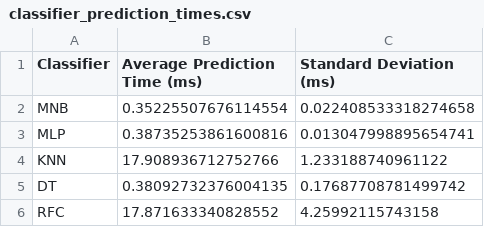
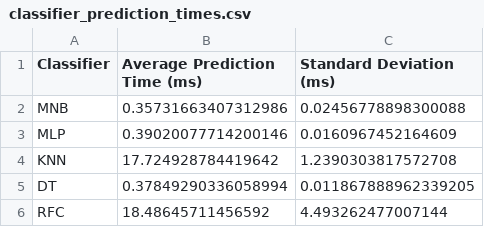
Before and after one commit to TohidBehdadnia/co-simulation, a CSV file: results/classifier_prediction_times.csv, drawn as a sheet.

```diff
--- a/results/classifier_prediction_times.csv
+++ b/results/classifier_prediction_times.csv
@@ -1,6 +1,6 @@
 Classifier,Average Prediction Time (ms),Standard Deviation (ms)
-MNB,0.35225507676114554,0.022408533318274658
-MLP,0.38735253861600816,0.013047998895654741
-KNN,17.908936712752766,1.233188740961122
-DT,0.38092732376004135,0.17687708781499742
-RFC,17.871633340828552,4.25992115743158
+MNB,0.35731663407312986,0.02456778898300088
+MLP,0.39020077714200146,0.0160967452164609
+KNN,17.724928784419642,1.2390303817572708
+DT,0.37849290336058994,0.011867888962339205
+RFC,18.48645711456592,4.493262477007144
```
Also changed, not shown: results/classifier_scores.csv, results/classifier_summary.csv, 11 other files.
